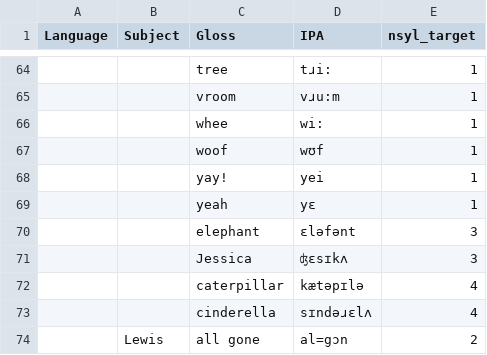
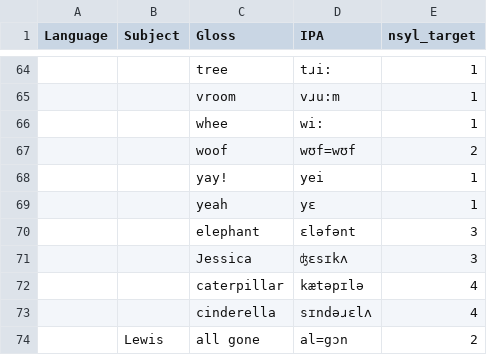
Before and after one commit to cathelaing/Laing_Vihman_Chapter, a CSV file: IPA transcriptions.csv, drawn as a sheet; only a part is shown, gaps mark what is left out; removed rows and columns are numbered as before the commit, all else as after; the diff names each change by its address in the sheet, - before the commit and + after, or states it on an @@ line.

```diff
--- a/IPA transcriptions.csv
+++ b/IPA transcriptions.csv
-row 67:  |  | woof | wʊf | 1
+row 67:  |  | woof | wʊf=wʊf | 2
```
Also changed, not shown: data_ready.csv, unprepared_data_edited.csv, 7 other files.
